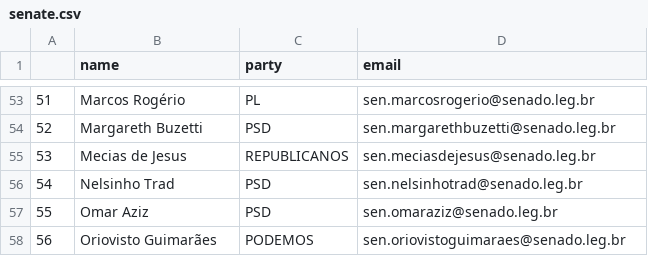
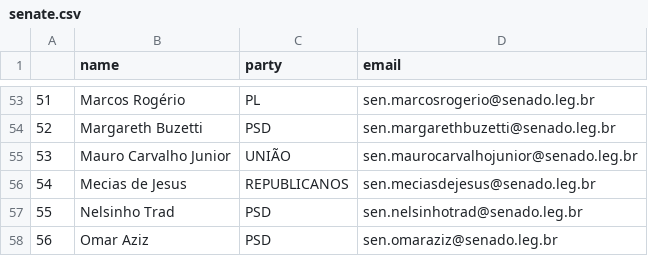
Before and after one commit to 7onn/politicians-contacts, a CSV file: senate.csv, drawn as a sheet; only a part is shown, gaps mark what is left out; the shorter side is filled out with more unchanged rows; addresses are those after the commit; the diff names each change by its address in the sheet, - before the commit and + after, or states it on an @@ line.

Commit message:
Update politicians contact list

```diff
--- a/senate.csv
+++ b/senate.csv
+row 55: 53 | Mauro Carvalho Junior | UNIÃO | sen.maurocarvalhojunior@senado.leg.br
@@ column A renumbered from row 56 down @@
```
